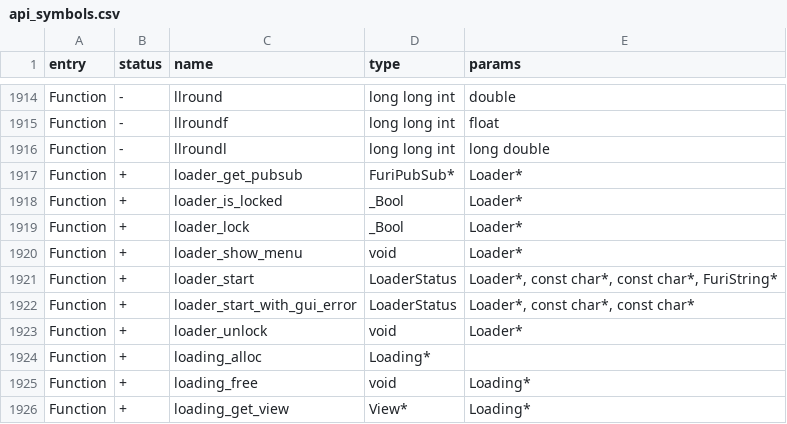
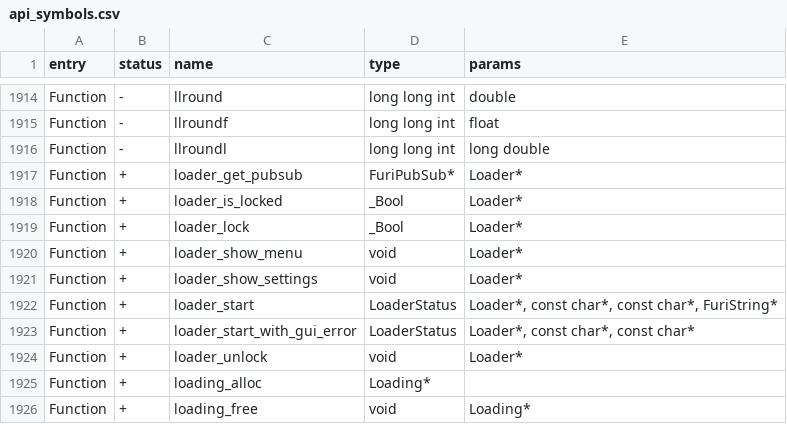
Before and after one commit to KuriGohan-Kamehameha/nXtreme-Firmware, a CSV file: firmware/targets/f7/api_symbols.csv, drawn as a sheet; only a part is shown, gaps mark what is left out; the shorter side is filled out with more unchanged rows.

Commit message:
Add back loader_show_settings

```diff
--- a/firmware/targets/f7/api_symbols.csv
+++ b/firmware/targets/f7/api_symbols.csv
@@ -1920,2 +1920,3 @@ Function,+,loader_lock,_Bool,Loader*
 Function,+,loader_show_menu,void,Loader*
+Function,+,loader_show_settings,void,Loader*
 Function,+,loader_start,LoaderStatus,"Loader*, const char*, const char*, FuriString*"
```
Also changed, not shown: 6 other files.
